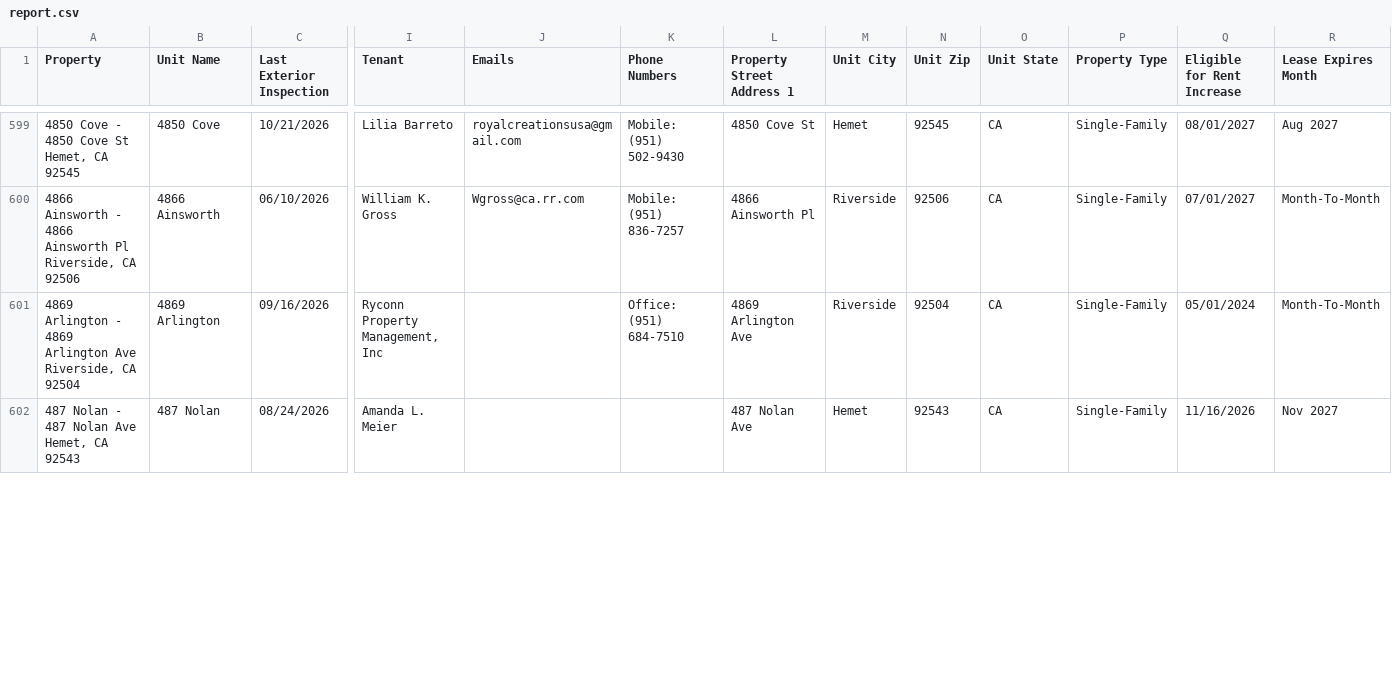
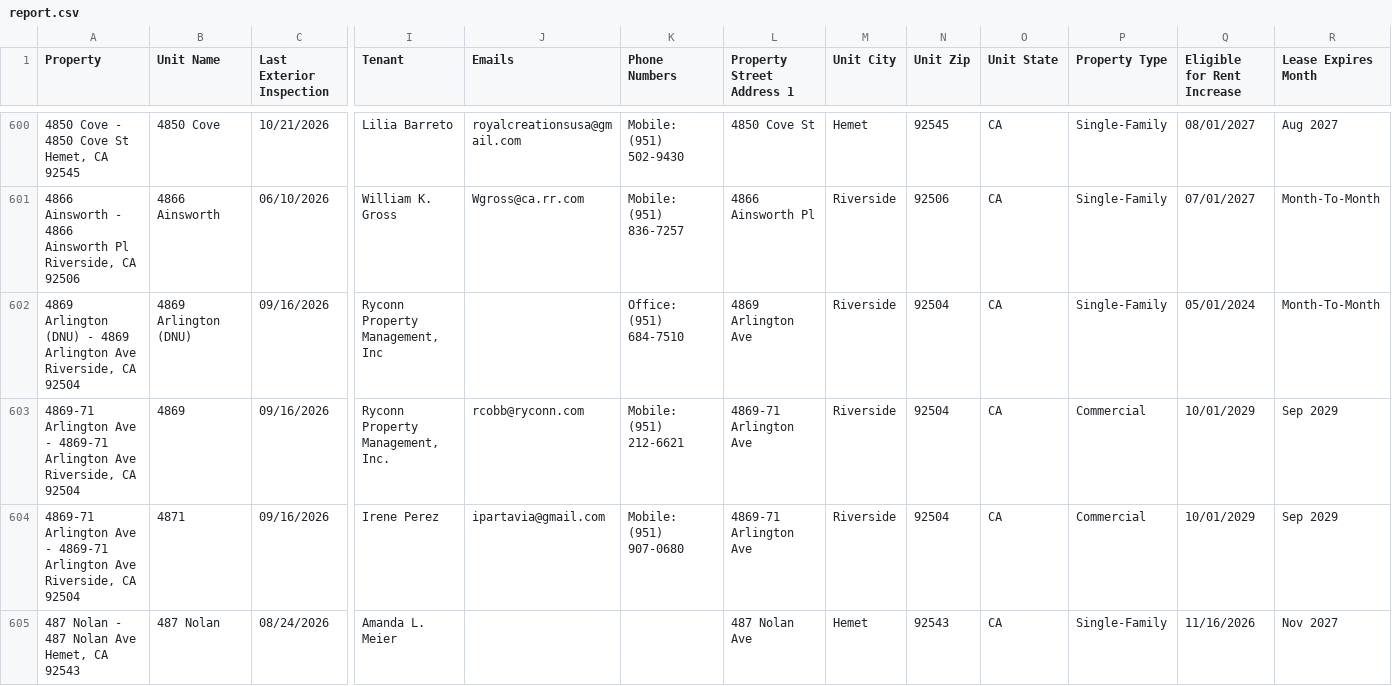
Before and after one commit to ryconn-pm/inspection-portal, a CSV file: data/report.csv, drawn as a sheet; only a part is shown, gaps mark what is left out; addresses are those after the commit; rows hold the shown columns only; the diff covers the shown part only; the diff names each change by its address in the sheet, - before the commit and + after, or states it on an @@ line.

Commit message:
Auto-update inspection report

```diff
--- a/data/report.csv
+++ b/data/report.csv
-A602 (Property): 4869 Arlington - 4869…
+A602 (Property): 4869 Arlington (DNU) - 4869…
-B602 (Unit Name): 4869 Arlington
+B602 (Unit Name): 4869 Arlington (DNU)
+row 603: 4869-71 Arlington Ave - 4869-71 Arlington Ave Riverside, CA 92504 | 4869 | 09/16/2026 | Ryconn Property Management, Inc. | rcobb@ryconn.com | Mobile: (951) 212-6621 | 4869-71 Arlington Ave | Riverside | 92504 | CA | Commercial | 10/01/2029 | Sep 2029
+row 604: 4869-71 Arlington Ave - 4869-71 Arlington Ave Riverside, CA 92504 | 4871 | 09/16/2026 | Irene Perez | ipartavia@gmail.com | Mobile: (951) 907-0680 | 4869-71 Arlington Ave | Riverside | 92504 | CA | Commercial | 10/01/2029 | Sep 2029
```
Also changed, not shown: 1 added row, 1 removed row and 13 edited cells elsewhere in this file.
